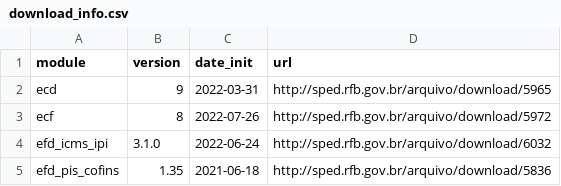
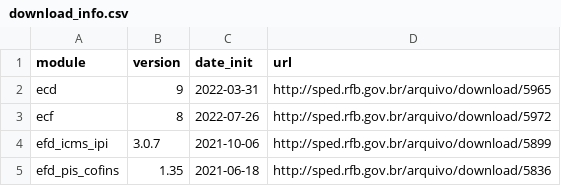
Before and after one commit to akretion/sped-extractor, a CSV file: spedextractor/specs/2022/download_info.csv, drawn as a sheet.

Commit message:
SPED 2022 fixes

```diff
--- a/spedextractor/specs/2022/download_info.csv
+++ b/spedextractor/specs/2022/download_info.csv
@@ -3,3 +3,3 @@ ecd,9,2022-03-31,http://sped.rfb.gov.br/arquivo/download/5965
 ecf,8,2022-07-26,http://sped.rfb.gov.br/arquivo/download/5972
-efd_icms_ipi,3.1.0,2022-06-24,http://sped.rfb.gov.br/arquivo/download/6032
+efd_icms_ipi,3.0.7,2021-10-06,http://sped.rfb.gov.br/arquivo/download/5899
 efd_pis_cofins,1.35,2021-06-18,http://sped.rfb.gov.br/arquivo/download/5836
```
Also changed, not shown: 2 other files.
